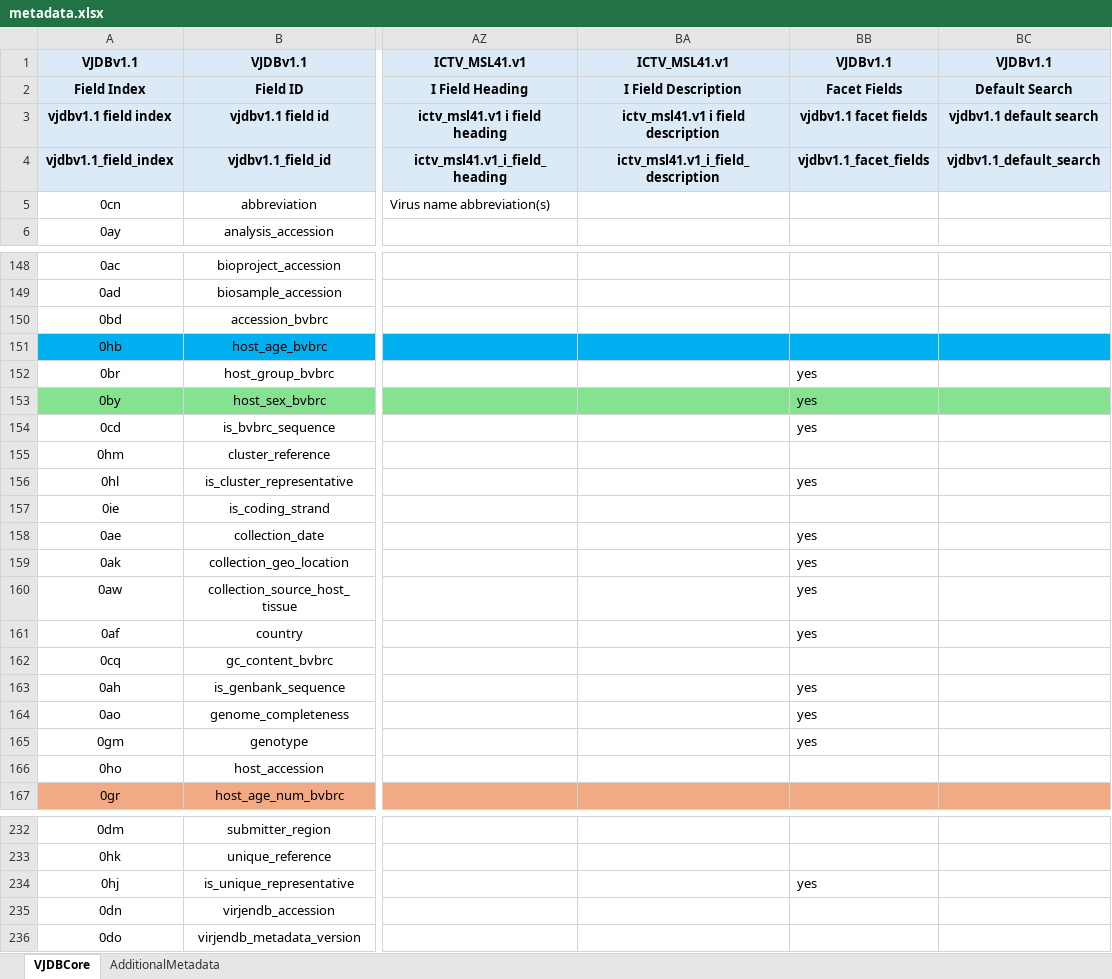
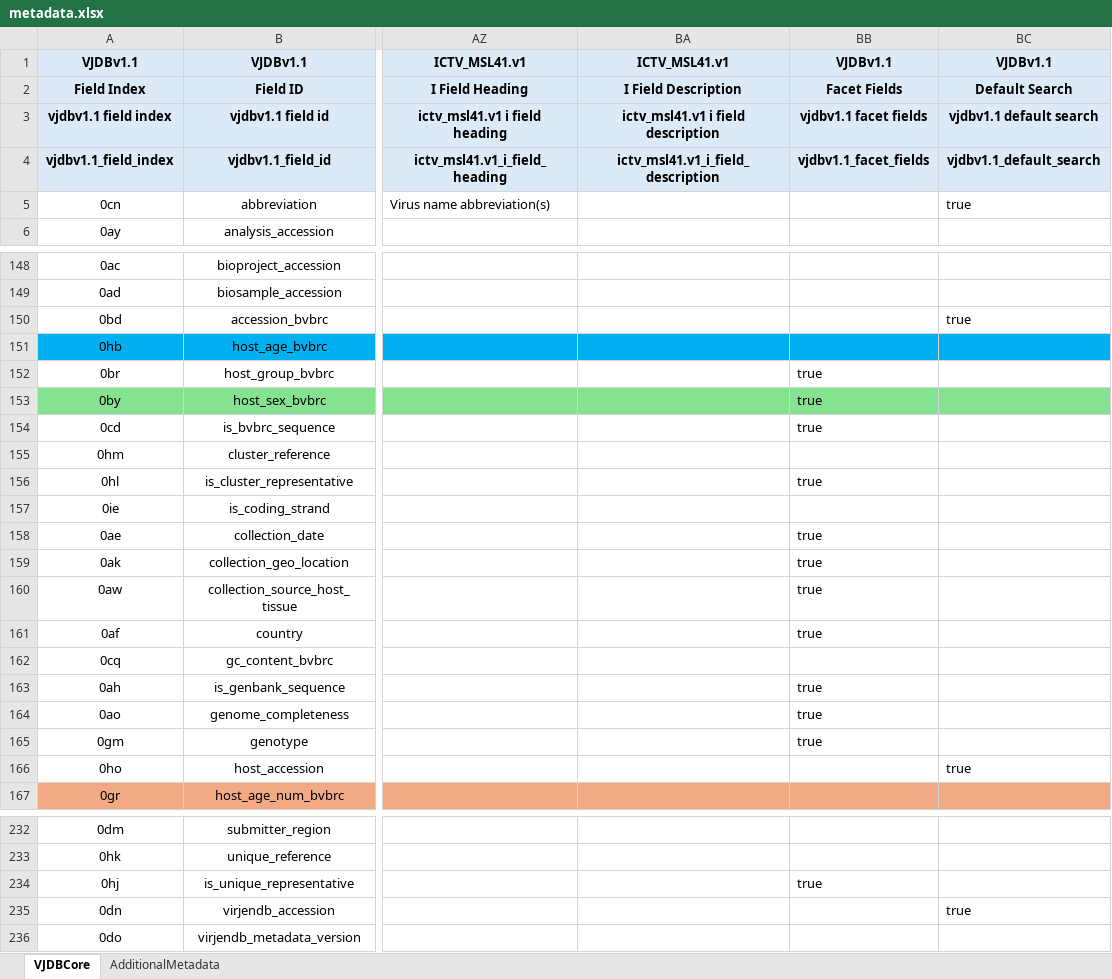
Before and after one commit to VirJenDB/virjendb_metadata, an Excel workbook: metadata.xlsx, sheet VJDBCore, drawn as a sheet; only a part is shown, gaps mark what is left out; values as stored, in another font and other column widths than the file's, no borders; conditional formats not drawn; the diff covers the shown part only; the diff names each change by its address in the sheet, - before the commit and + after, or states it on an @@ line.

Commit message:
update default fields
default fields are true
faceted data changed to true

```diff
--- a/metadata.xlsx (sheet VJDBCore)
+++ b/metadata.xlsx (sheet VJDBCore)
-BC5: (empty)
+BC5: true
-BC150: (empty)
+BC150: true
-BB152:BB154: yes
+BB152:BB154: true
-BB156: yes
+BB156: true
-BB158:BB161: yes
+BB158:BB161: true
-BB163:BB165: yes
+BB163:BB165: true
-BC166: (empty)
+BC166: true
-BB234: yes
+BB234: true
-BC235: (empty)
+BC235: true
```
Also changed, not shown: 31 edited cells elsewhere in this sheet.
